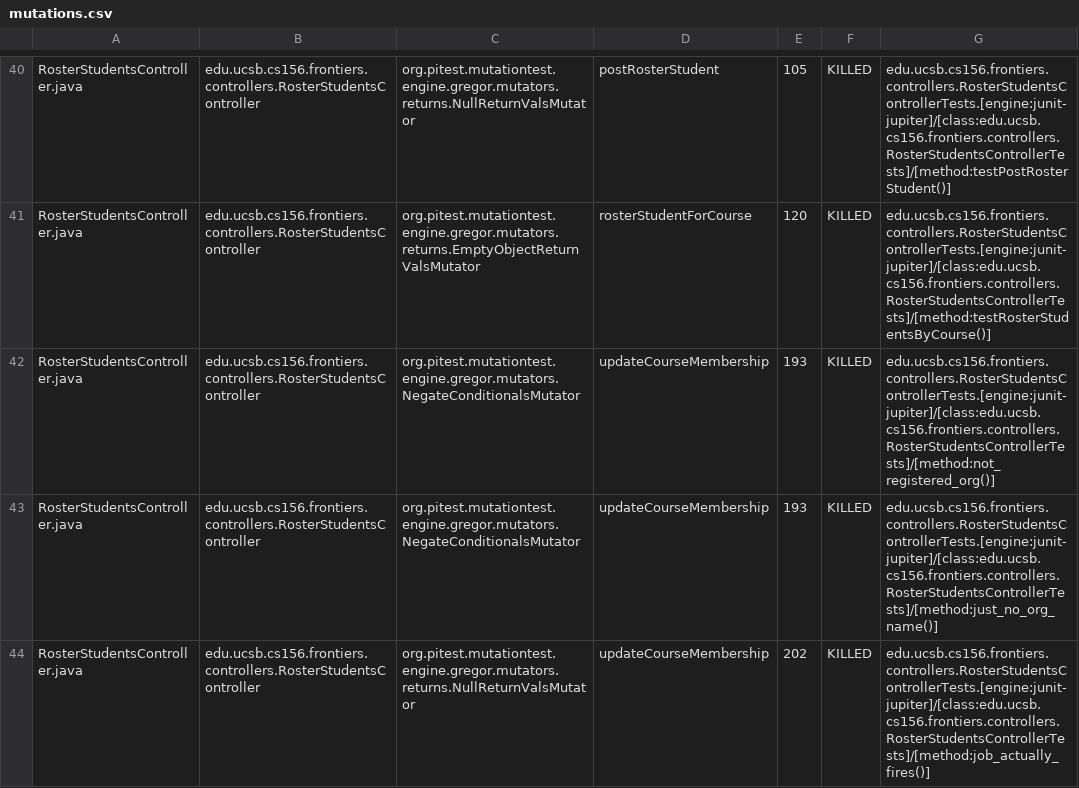
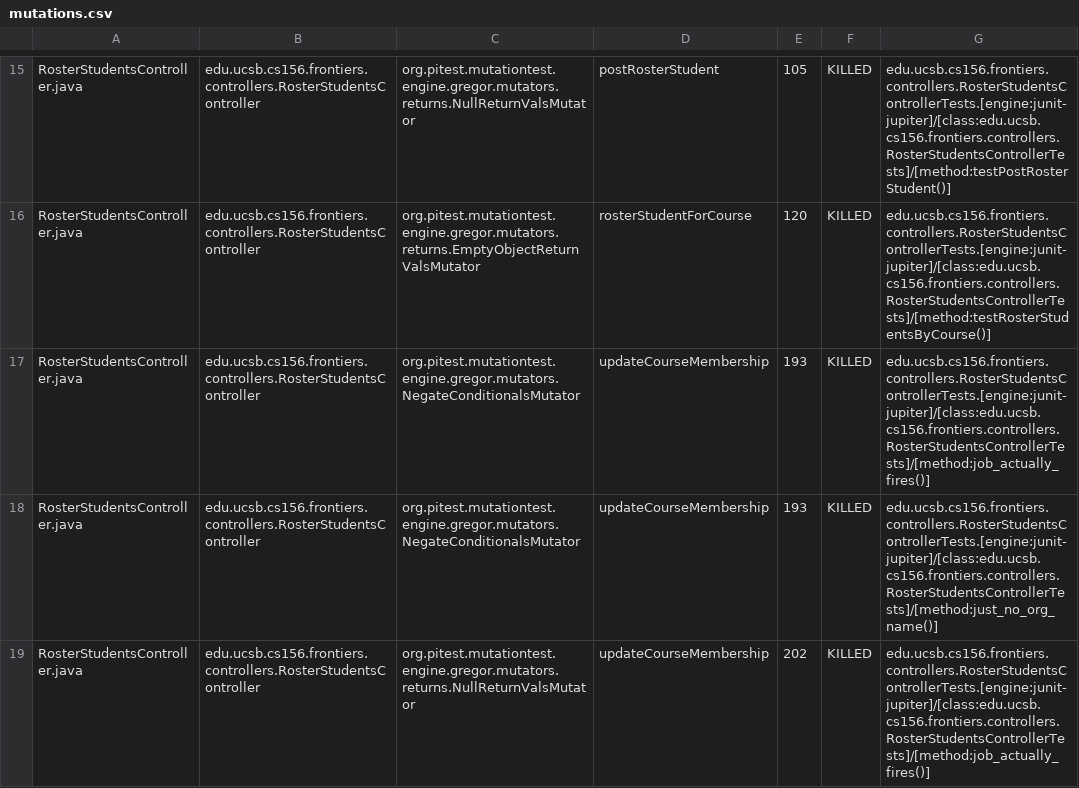
Before and after one commit to ucsb-cs156-s25/proj-frontiers-s25-07, a CSV file: pitest/mutations.csv, drawn as a sheet; only a part is shown, gaps mark what is left out; the diff covers the shown part only.

Commit message:
Deploying to gh-pages from @ ucsb-cs156-s25/proj-frontiers-s25-07@51e5b220a4fff6721b689c7726bfdf1260c95b29 🚀

```diff
--- a/pitest/mutations.csv
+++ b/pitest/mutations.csv
@@ -41,3 +16,3 @@ RosterStudentsController.java,edu.ucsb.cs156.frontiers.controllers.RosterStudent
 RosterStudentsController.java,edu.ucsb.cs156.frontiers.controllers.RosterStudentsController,org.pitest.mutationtest.engine.gregor.mutators.returns.EmptyObjectReturnValsMutator,rosterStudentForCourse,120,KILLED,edu.ucsb.cs156.frontiers.controllers.RosterStudentsControllerTests.[engine:junit-jupiter]/[class:edu.ucsb.cs156.frontiers.controllers.RosterStudentsControllerTests]/[method:testRosterStudentsByCourse()]
-RosterStudentsController.java,edu.ucsb.cs156.frontiers.controllers.RosterStudentsController,org.pitest.mutationtest.engine.gregor.mutators.NegateConditionalsMutator,updateCourseMembership,193,KILLED,edu.ucsb.cs156.frontiers.controllers.RosterStudentsControllerTests.[engine:junit-jupiter]/[class:edu.ucsb.cs156.frontiers.controllers.RosterStudentsControllerTests]/[method:not_registered_org()]
+RosterStudentsController.java,edu.ucsb.cs156.frontiers.controllers.RosterStudentsController,org.pitest.mutationtest.engine.gregor.mutators.NegateConditionalsMutator,updateCourseMembership,193,KILLED,edu.ucsb.cs156.frontiers.controllers.RosterStudentsControllerTests.[engine:junit-jupiter]/[class:edu.ucsb.cs156.frontiers.controllers.RosterStudentsControllerTests]/[method:job_actually_fires()]
 RosterStudentsController.java,edu.ucsb.cs156.frontiers.controllers.RosterStudentsController,org.pitest.mutationtest.engine.gregor.mutators.NegateConditionalsMutator,updateCourseMembership,193,KILLED,edu.ucsb.cs156.frontiers.controllers.RosterStudentsControllerTests.[engine:junit-jupiter]/[class:edu.ucsb.cs156.frontiers.controllers.RosterStudentsControllerTests]/[method:just_no_org_name()]
```
Also changed, not shown: 6 added rows, 6 removed rows, 96 moved rows and 1 edited cell elsewhere in this file, 28 other files.
